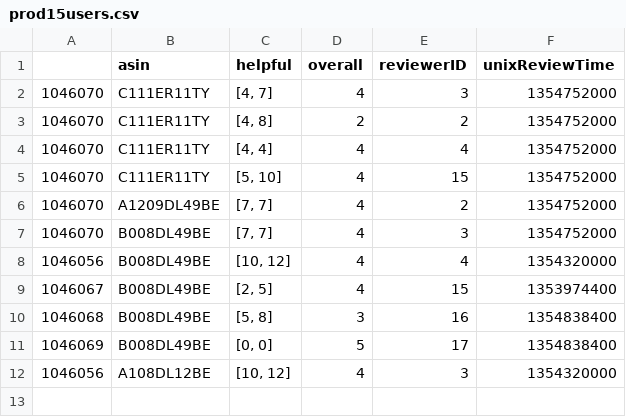
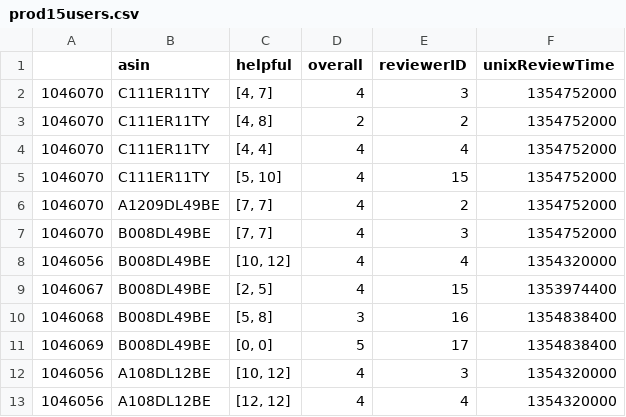
Before and after one commit to antonioconte/ScalaProject, a CSV file: prod15users.csv, drawn as a sheet.

```diff
--- a/prod15users.csv
+++ b/prod15users.csv
@@ -12 +12,2 @@
 1046056;A108DL12BE;[10, 12];4;3;1354320000
+1046056;A108DL12BE;[12, 12];4;4;1354320000
```
Also changed, not shown: 3 other files.
